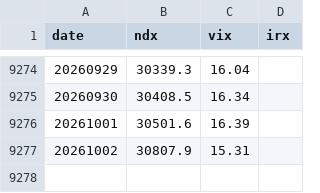
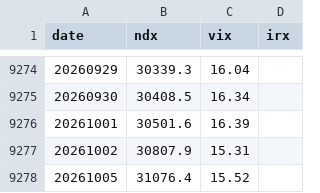
Before and after one commit to CYTOK1NE/tripod, a CSV file: data/market.csv, drawn as a sheet; only a part is shown, gaps mark what is left out.

```diff
--- a/data/market.csv
+++ b/data/market.csv
@@ -9277 +9277,2 @@ date,ndx,vix,irx
 20261002,30807.9,15.31,
+20261005,31076.4,15.52,
```
Also changed, not shown: 2 other files.
